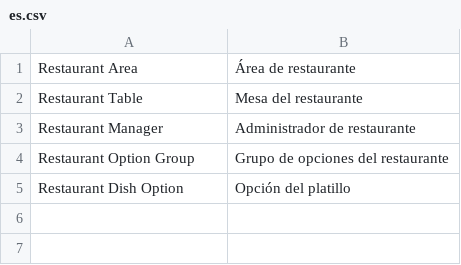
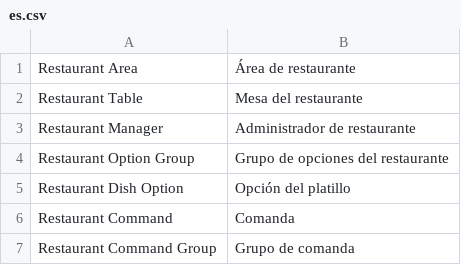
Before and after one commit to SOLFAHSA/restaurant, a CSV file: restaurant/translations/es.csv, drawn as a sheet.

```diff
--- a/restaurant/translations/es.csv
+++ b/restaurant/translations/es.csv
@@ -5 +5,3 @@ Restaurant Option Group,Grupo de opciones del restaurante
 Restaurant Dish Option,Opción del platillo
+Restaurant Command,Comanda
+Restaurant Command Group,Grupo de comanda
```
Also changed, not shown: 4 other files.
